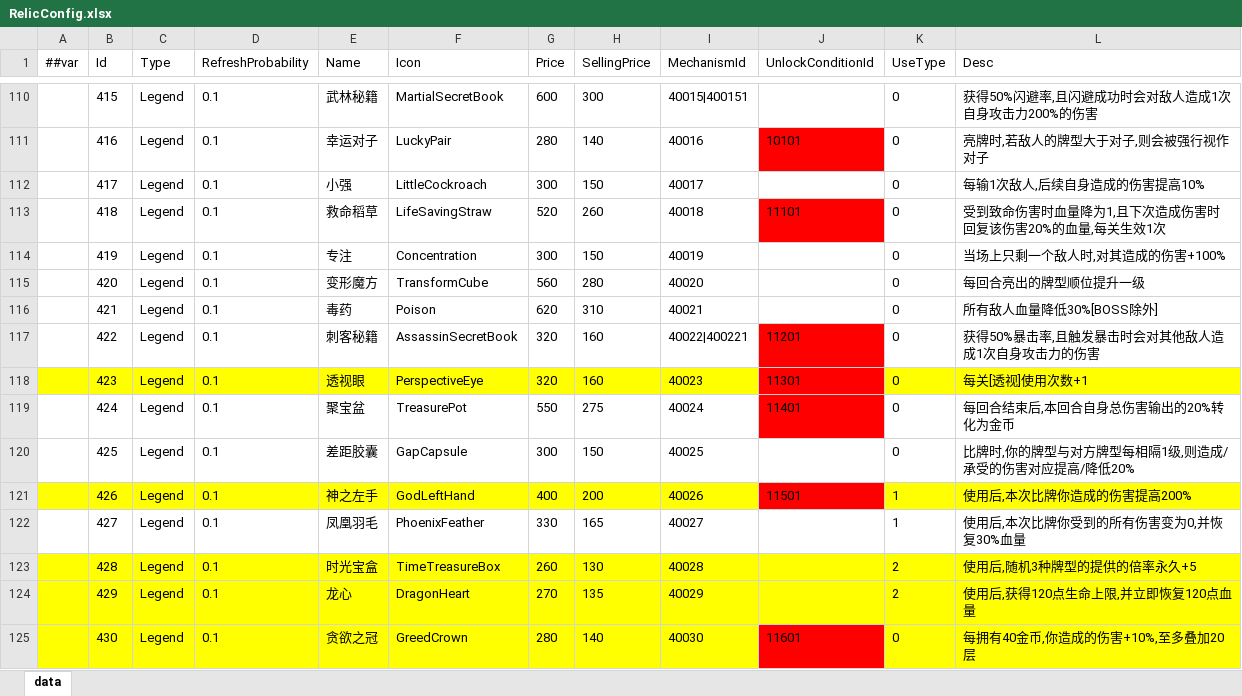
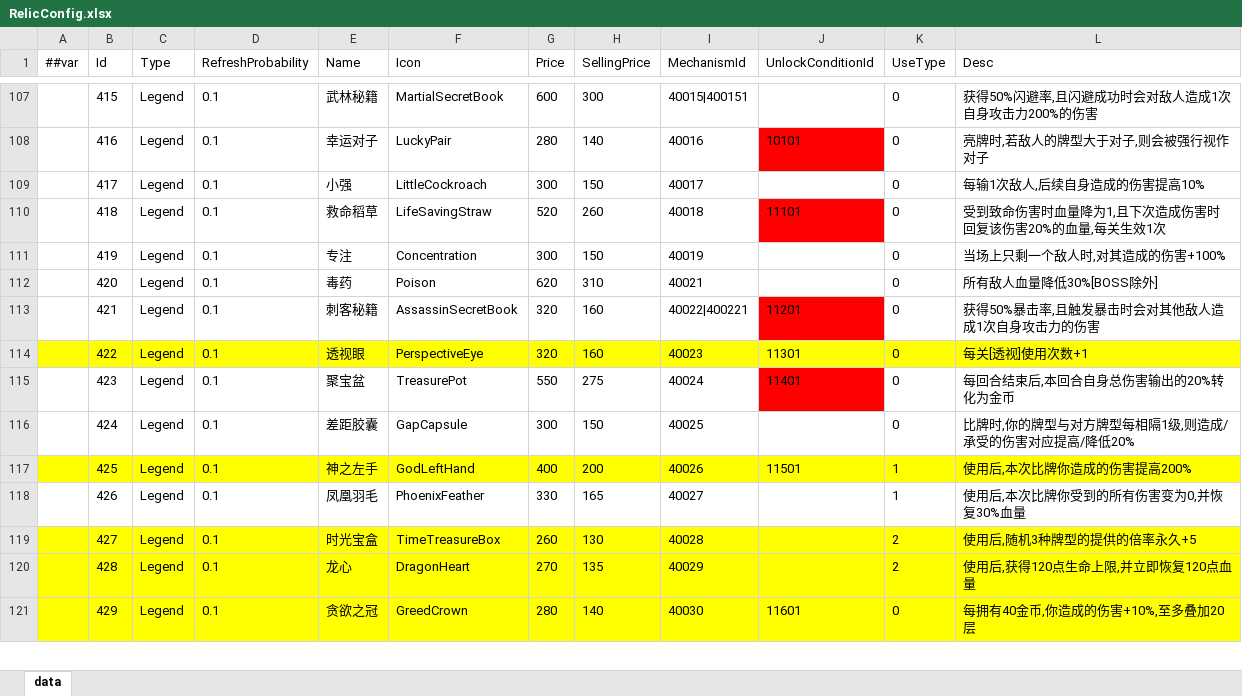
Before and after one commit to snakeazh/cardClient, an Excel workbook: Config/RelicConfig.xlsx, sheet data, drawn as a sheet; only a part is shown, gaps mark what is left out; values as stored, in another font and other column widths than the file's, no borders; removed rows and columns are numbered as before the commit, all else as after; the diff covers the shown part only; the diff names each change by its address in the sheet, - before the commit and + after, or states it on an @@ line.

```diff
--- a/Config/RelicConfig.xlsx (sheet data)
+++ b/Config/RelicConfig.xlsx (sheet data)
-E112 (Name): 变形魔方
+E112 (Name): 毒药
-F112 (Icon): TransformCube
+F112 (Icon): Poison
-G112 (Price): 560
+G112 (Price): 620
-H112 (SellingPrice): 280
+H112 (SellingPrice): 310
-I112 (MechanismId): 40020
+I112 (MechanismId): 40021
-L112 (Desc): 每回合亮出的牌型顺位提升一级
+L112 (Desc): 所有敌人血量降低30%[BOSS除外]
-E113 (Name): 毒药
+E113 (Name): 刺客秘籍
-F113 (Icon): Poison
+F113 (Icon): AssassinSecretBook
-G113 (Price): 620
+G113 (Price): 320
-H113 (SellingPrice): 310
+H113 (SellingPrice): 160
-I113 (MechanismId): 40021
+I113 (MechanismId): 40022|400221
-J113 (UnlockConditionId): (empty)
+J113 (UnlockConditionId): 11201
-J113 fill: none
+J113 fill: #FF0000
-L113 (Desc): 所有敌人血量降低30%[BOSS除外]
+L113 (Desc): 获得50%暴击率,且触发暴击时会对其他敌人造成1次自身攻击力的伤害
-A114:I114 fill: none
+A114:I114 fill: #FFFF00
-E114 (Name): 刺客秘籍
+E114 (Name): 透视眼
-F114 (Icon): AssassinSecretBook
+F114 (Icon): PerspectiveEye
-I114 (MechanismId): 40022|400221
+I114 (MechanismId): 40023
-J114 (UnlockConditionId): 11201
+J114 (UnlockConditionId): 11301
-J114 fill: #FF0000
+J114 fill: #FFFF00
-K114:L114 fill: none
+K114:L114 fill: #FFFF00
-L114 (Desc): 获得50%暴击率,且触发暴击时会对其他敌人造成1次自身攻击力的伤害
+L114 (Desc): 每关[透视]使用次数+1
-row 118:  | 423 | Legend | 0.1 | 透视眼 | PerspectiveEye | 320 | 160 | 40023 | 11301 | 0 | 每关[透视]使用次数+1
-B115 (Id): 424
+B115 (Id): 423
-B116 (Id): 425
+B116 (Id): 424
-B117 (Id): 426
+B117 (Id): 425
-J117 fill: #FF0000
+J117 fill: #FFFF00
-B118 (Id): 427
+B118 (Id): 426
-B119 (Id): 428
+B119 (Id): 427
-B120 (Id): 429
+B120 (Id): 428
-B121 (Id): 430
+B121 (Id): 429
-J121 fill: #FF0000
+J121 fill: #FFFF00
```
Also changed, not shown: 4 added rows, 4 removed rows, 48 edited cells and cell formats elsewhere in this sheet, Config/BossEntryConfig.xlsx, Config/EnumConfig.xlsx, 11 other files.
